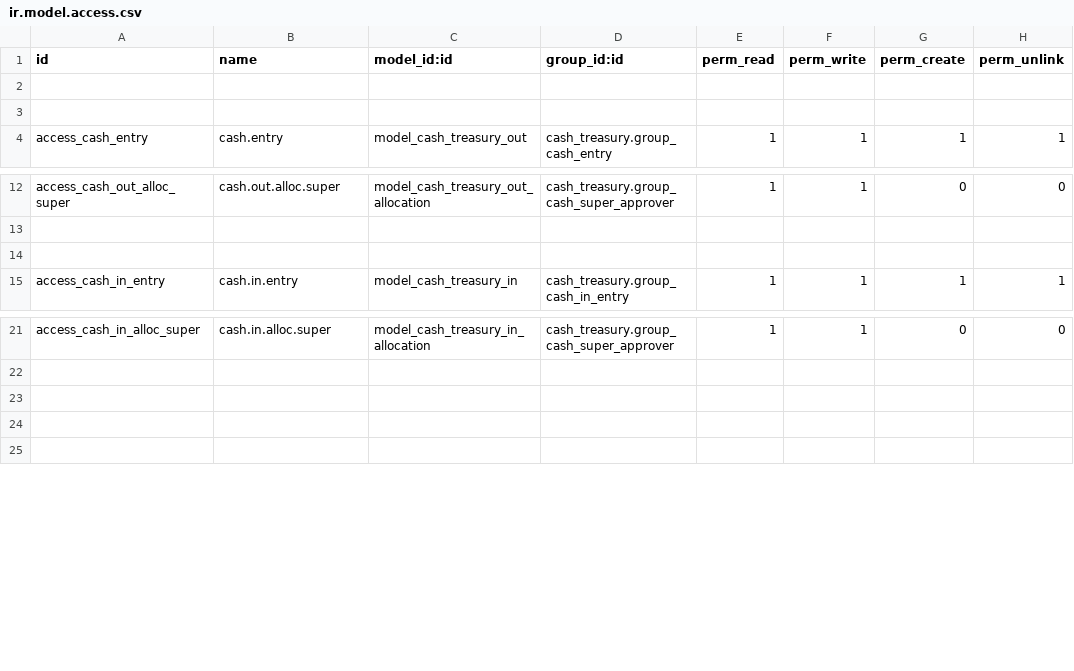
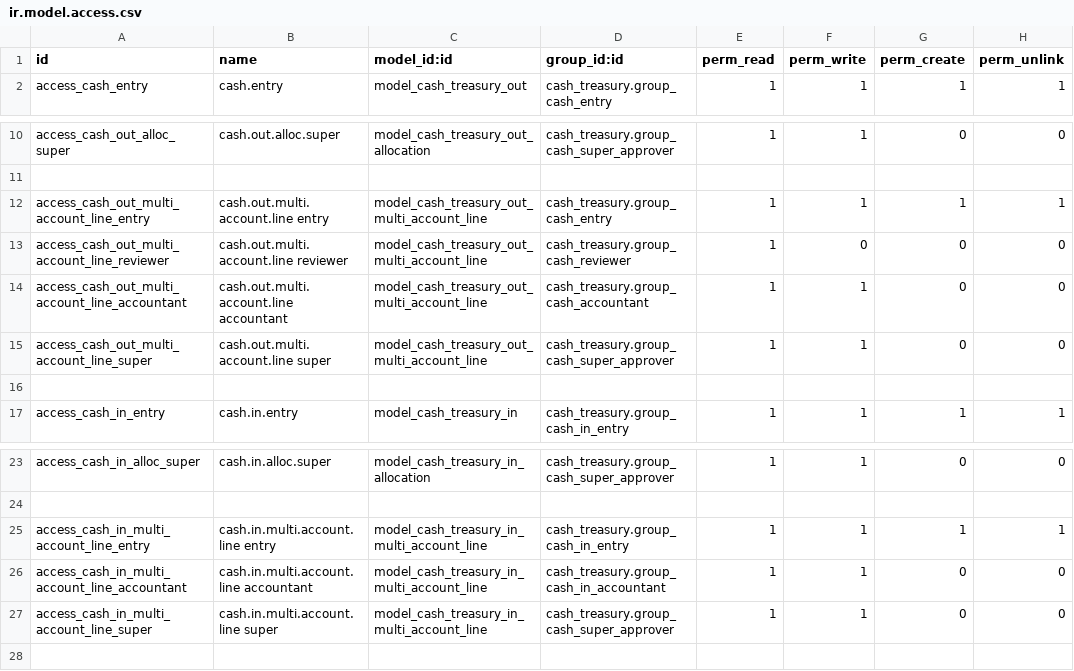
Before and after one commit to MrFenix93/MyOdoo, a CSV file: cash_treasury/security/ir.model.access.csv, drawn as a sheet; only a part is shown, gaps mark what is left out.

```diff
--- a/cash_treasury/security/ir.model.access.csv
+++ b/cash_treasury/security/ir.model.access.csv
@@ -1,4 +1,2 @@
 id,name,model_id:id,group_id:id,perm_read,perm_write,perm_create,perm_unlink
-
-
 access_cash_entry,cash.entry,model_cash_treasury_out,cash_treasury.group_cash_entry,1,1,1,1
@@ -13,2 +11,6 @@ access_cash_out_alloc_super,cash.out.alloc.super,model_cash_treasury_out_allocat
 
+access_cash_out_multi_account_line_entry,cash.out.multi.account.line entry,model_cash_treasury_out_multi_account_line,cash_treasury.group_cash_entry,1,1,1,1
+access_cash_out_multi_account_line_reviewer,cash.out.multi.account.line reviewer,model_cash_treasury_out_multi_account_line,cash_treasury.group_cash_reviewer,1,0,0,0
+access_cash_out_multi_account_line_accountant,cash.out.multi.account.line accountant,model_cash_treasury_out_multi_account_line,cash_treasury.group_cash_accountant,1,1,0,0
+access_cash_out_multi_account_line_super,cash.out.multi.account.line super,model_cash_treasury_out_multi_account_line,cash_treasury.group_cash_super_approver,1,1,0,0
 
@@ -22,4 +24,5 @@ access_cash_in_alloc_super,cash.in.alloc.super,model_cash_treasury_in_allocation
 
-
-
+access_cash_in_multi_account_line_entry,cash.in.multi.account.line entry,model_cash_treasury_in_multi_account_line,cash_treasury.group_cash_in_entry,1,1,1,1
+access_cash_in_multi_account_line_accountant,cash.in.multi.account.line accountant,model_cash_treasury_in_multi_account_line,cash_treasury.group_cash_in_accountant,1,1,0,0
+access_cash_in_multi_account_line_super,cash.in.multi.account.line super,model_cash_treasury_in_multi_account_line,cash_treasury.group_cash_super_approver,1,1,0,0
 
```
Also changed, not shown: 4 other files.
